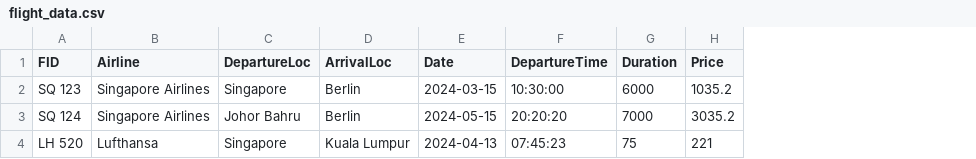
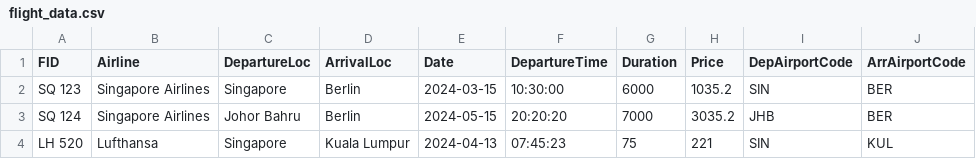
Before and after one commit to zheng-hang/kong-flights, a CSV file: dbcontainers/db_data/flight_data.csv, drawn as a sheet; the diff names each change by its address in the sheet, - before the commit and + after, or states it on an @@ line.

```diff
--- a/dbcontainers/db_data/flight_data.csv
+++ b/dbcontainers/db_data/flight_data.csv
+column I (DepAirportCode), rows 2-4: SIN | JHB | SIN
+column J (ArrAirportCode), rows 2-4: BER | BER | KUL
```
Also changed, not shown: 1 other file.
